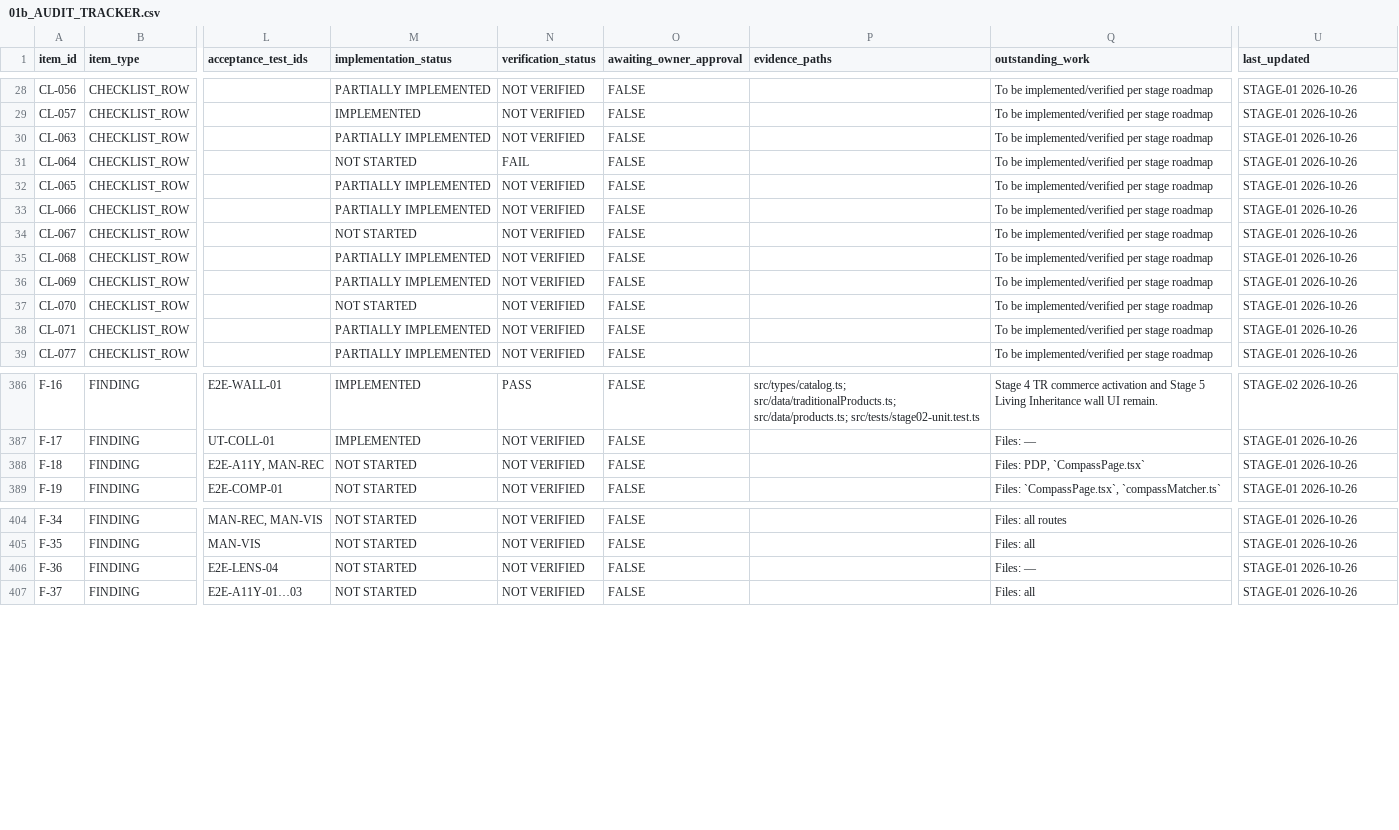
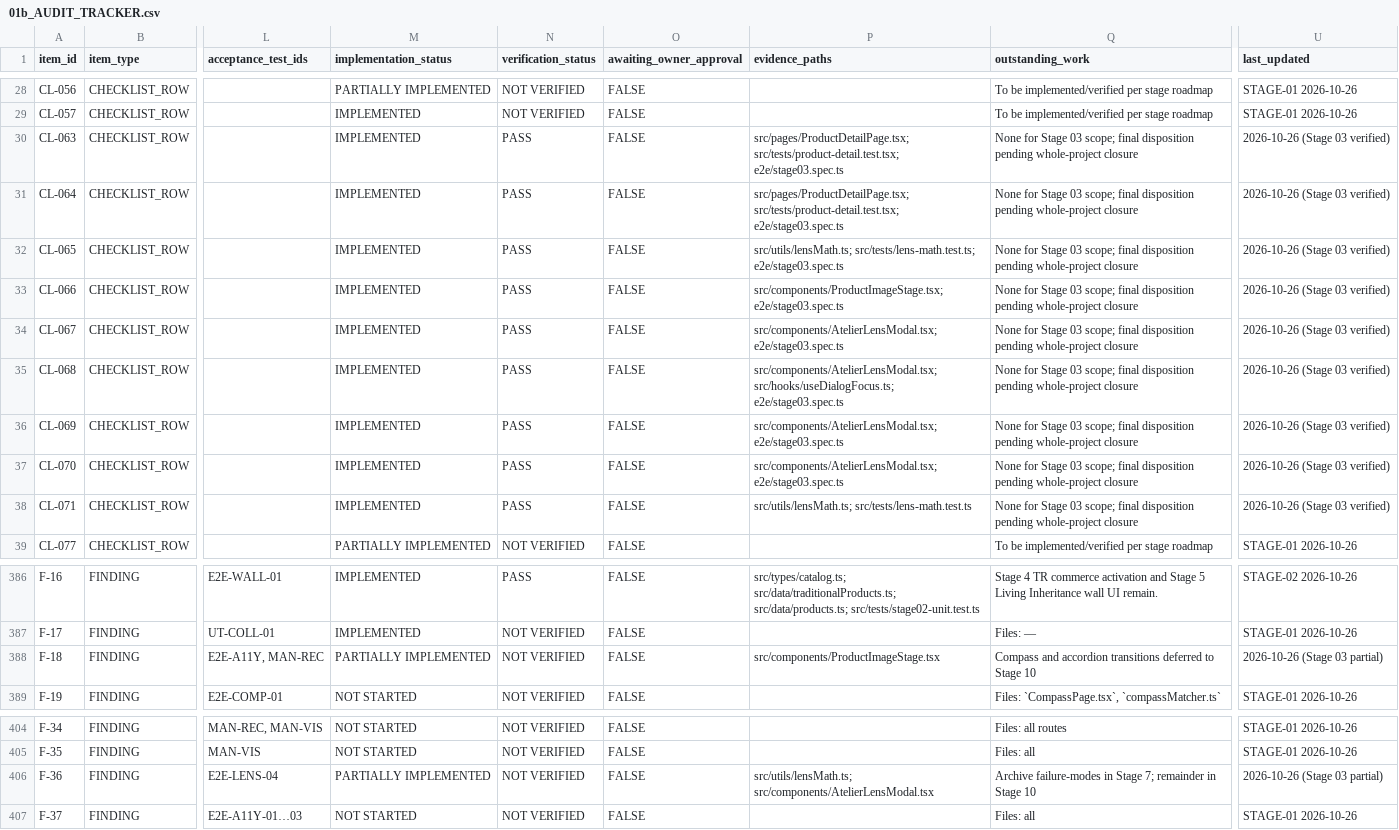
Before and after one commit to Omkar-D-Londhe/everthread, a CSV file: docs/implementation/01b_AUDIT_TRACKER.csv, drawn as a sheet; only a part is shown, gaps mark what is left out; the diff covers the shown part only; the diff names each change by its address in the sheet, - before the commit and + after, or states it on an @@ line.

Commit message:
stage-03: portrait-aware product stage, atelier lens and shared dialog focus

```diff
--- a/docs/implementation/01b_AUDIT_TRACKER.csv
+++ b/docs/implementation/01b_AUDIT_TRACKER.csv
-M30 (implementation_status): PARTIALLY IMPLEMENTED
+M30 (implementation_status): IMPLEMENTED
-N30 (verification_status): NOT VERIFIED
+N30 (verification_status): PASS
-P30:P31 (evidence_paths): (empty)
+P30:P31 (evidence_paths): src/pages/ProductDetailPage.tsx; src/tests/product-detail.test.tsx; e2e/stage03.spec.ts
-Q30:Q38 (outstanding_work): To be implemented/verified per stage roadmap
+Q30:Q38 (outstanding_work): None for Stage 03 scope; final disposition pending whole-project closure
-U30:U38 (last_updated): STAGE-01 2026-10-26
+U30:U38 (last_updated): 2026-10-26 (Stage 03 verified)
-M31 (implementation_status): NOT STARTED
+M31 (implementation_status): IMPLEMENTED
-N31 (verification_status): FAIL
+N31 (verification_status): PASS
-M32:M33 (implementation_status): PARTIALLY IMPLEMENTED
+M32:M33 (implementation_status): IMPLEMENTED
-N32:N38 (verification_status): NOT VERIFIED
+N32:N38 (verification_status): PASS
-P32 (evidence_paths): (empty)
+P32 (evidence_paths): src/utils/lensMath.ts; src/tests/lens-math.test.ts; e2e/stage03.spec.ts
-P33 (evidence_paths): (empty)
+P33 (evidence_paths): src/components/ProductImageStage.tsx; e2e/stage03.spec.ts
-M34 (implementation_status): NOT STARTED
+M34 (implementation_status): IMPLEMENTED
-P34 (evidence_paths): (empty)
+P34 (evidence_paths): src/components/AtelierLensModal.tsx; e2e/stage03.spec.ts
-M35:M36 (implementation_status): PARTIALLY IMPLEMENTED
+M35:M36 (implementation_status): IMPLEMENTED
-P35 (evidence_paths): (empty)
+P35 (evidence_paths): src/components/AtelierLensModal.tsx; src/hooks/useDialogFocus.ts; e2e/stage03.spec.ts
-P36:P37 (evidence_paths): (empty)
+P36:P37 (evidence_paths): src/components/AtelierLensModal.tsx; e2e/stage03.spec.ts
-M37 (implementation_status): NOT STARTED
+M37 (implementation_status): IMPLEMENTED
-M38 (implementation_status): PARTIALLY IMPLEMENTED
+M38 (implementation_status): IMPLEMENTED
-P38 (evidence_paths): (empty)
+P38 (evidence_paths): src/utils/lensMath.ts; src/tests/lens-math.test.ts
-M388 (implementation_status): NOT STARTED
+M388 (implementation_status): PARTIALLY IMPLEMENTED
-P388 (evidence_paths): (empty)
+P388 (evidence_paths): src/components/ProductImageStage.tsx
-Q388 (outstanding_work): Files: PDP, `CompassPage.tsx`
+Q388 (outstanding_work): Compass and accordion transitions deferred to Stage 10
-U388 (last_updated): STAGE-01 2026-10-26
+U388 (last_updated): 2026-10-26 (Stage 03 partial)
-M406 (implementation_status): NOT STARTED
+M406 (implementation_status): PARTIALLY IMPLEMENTED
-P406 (evidence_paths): (empty)
+P406 (evidence_paths): src/utils/lensMath.ts; src/components/AtelierLensModal.tsx
-Q406 (outstanding_work): Files: —
+Q406 (outstanding_work): Archive failure-modes in Stage 7; remainder in Stage 10
-U406 (last_updated): STAGE-01 2026-10-26
+U406 (last_updated): 2026-10-26 (Stage 03 partial)
```
Also changed, not shown: 91 edited cells elsewhere in this file, 15 other files.
